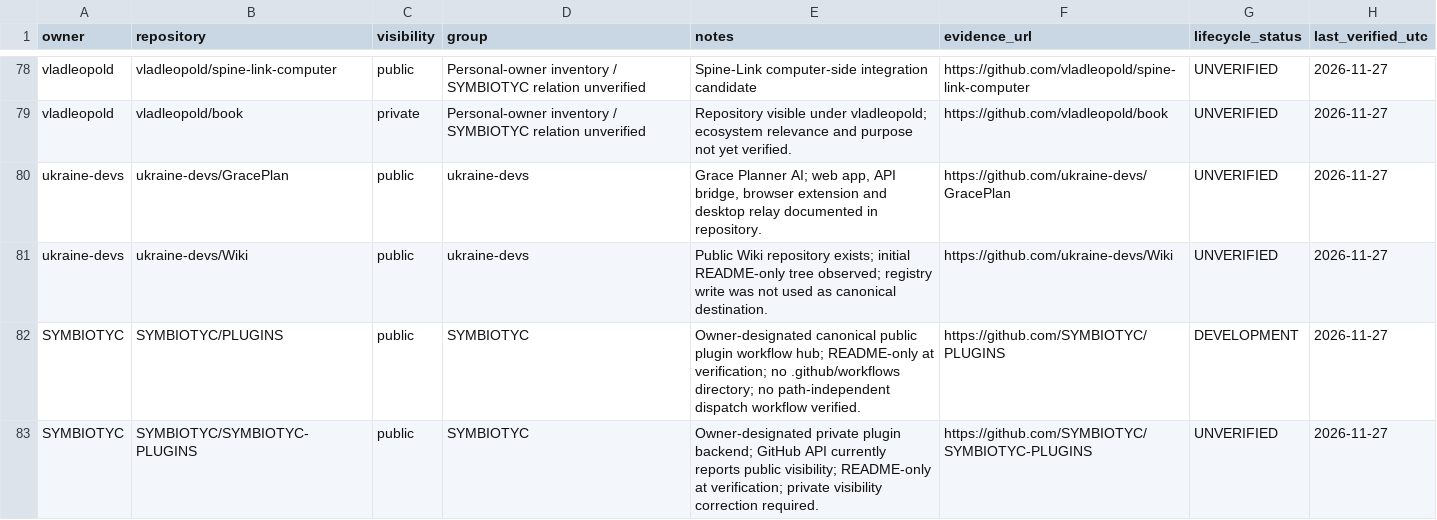
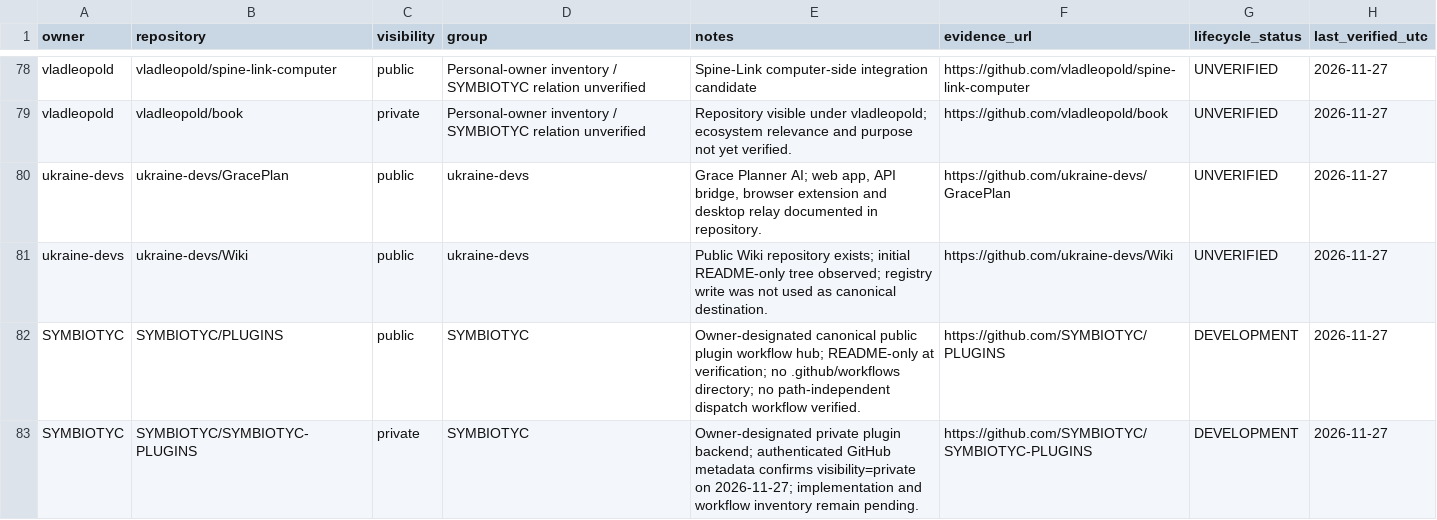
Before and after one commit to SYMBIOTYC/Ecosystem-Registry, a CSV file: registry/repositories.csv, drawn as a sheet; only a part is shown, gaps mark what is left out.

```diff
--- a/registry/repositories.csv
+++ b/registry/repositories.csv
@@ -82,2 +82,2 @@
 "SYMBIOTYC","SYMBIOTYC/PLUGINS","public","SYMBIOTYC","Owner-designated canonical public plugin workflow hub; README-only at verification; no .github/workflows directory; no path-independent dispatch workflow verified.","https://github.com/SYMBIOTYC/PLUGINS","DEVELOPMENT","2026-11-27"
-"SYMBIOTYC","SYMBIOTYC/SYMBIOTYC-PLUGINS","public","SYMBIOTYC","Owner-designated private plugin backend; GitHub API currently reports public visibility; README-only at verification; private visibility correction required.","https://github.com/SYMBIOTYC/SYMBIOTYC-PLUGINS","UNVERIFIED","2026-11-27"
+"SYMBIOTYC","SYMBIOTYC/SYMBIOTYC-PLUGINS","private","SYMBIOTYC","Owner-designated private plugin backend; authenticated GitHub metadata confirms visibility=private on 2026-11-27; implementation and workflow inventory remain pending.","https://github.com/SYMBIOTYC/SYMBIOTYC-PLUGINS","DEVELOPMENT","2026-11-27"
```
Also changed, not shown: registry/records.csv.
